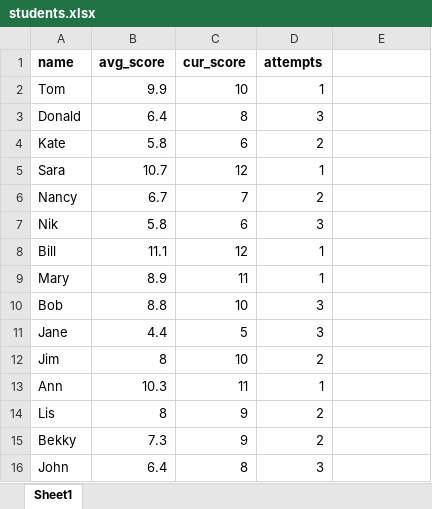
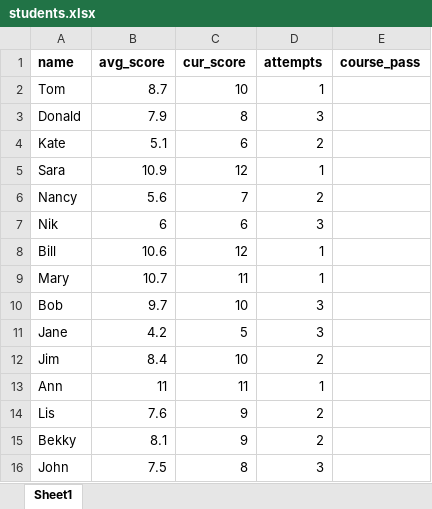
Before and after one commit to KotPetr/PDS2_Konst_Petrenko, an Excel workbook: Lesson_32/students.xlsx, sheet Sheet1, drawn as a sheet; values as stored, in another font and other column widths than the file's, no borders; the diff names each change by its address in the sheet, - before the commit and + after, or states it on an @@ line.

Commit message:
DataFrame was corrected, cours_pass series was added.

```diff
--- a/Lesson_32/students.xlsx (sheet Sheet1)
+++ b/Lesson_32/students.xlsx (sheet Sheet1)
-E1: (empty)
+E1: course_pass
-B2 (avg_score): 9.9
+B2 (avg_score): 8.7
-B3 (avg_score): 6.4
+B3 (avg_score): 7.9
-B4 (avg_score): 5.8
+B4 (avg_score): 5.1
-B5 (avg_score): 10.7
+B5 (avg_score): 10.9
-B6 (avg_score): 6.7
+B6 (avg_score): 5.6
-B7 (avg_score): 5.8
+B7 (avg_score): 6
-B8 (avg_score): 11.1
+B8 (avg_score): 10.6
-B9 (avg_score): 8.9
+B9 (avg_score): 10.7
-B10 (avg_score): 8.8
+B10 (avg_score): 9.7
-B11 (avg_score): 4.4
+B11 (avg_score): 4.2
-B12 (avg_score): 8
+B12 (avg_score): 8.4
-B13 (avg_score): 10.3
+B13 (avg_score): 11
-B14 (avg_score): 8
+B14 (avg_score): 7.6
-B15 (avg_score): 7.3
+B15 (avg_score): 8.1
-B16 (avg_score): 6.4
+B16 (avg_score): 7.5
```
Also changed, not shown: 1 other file.
